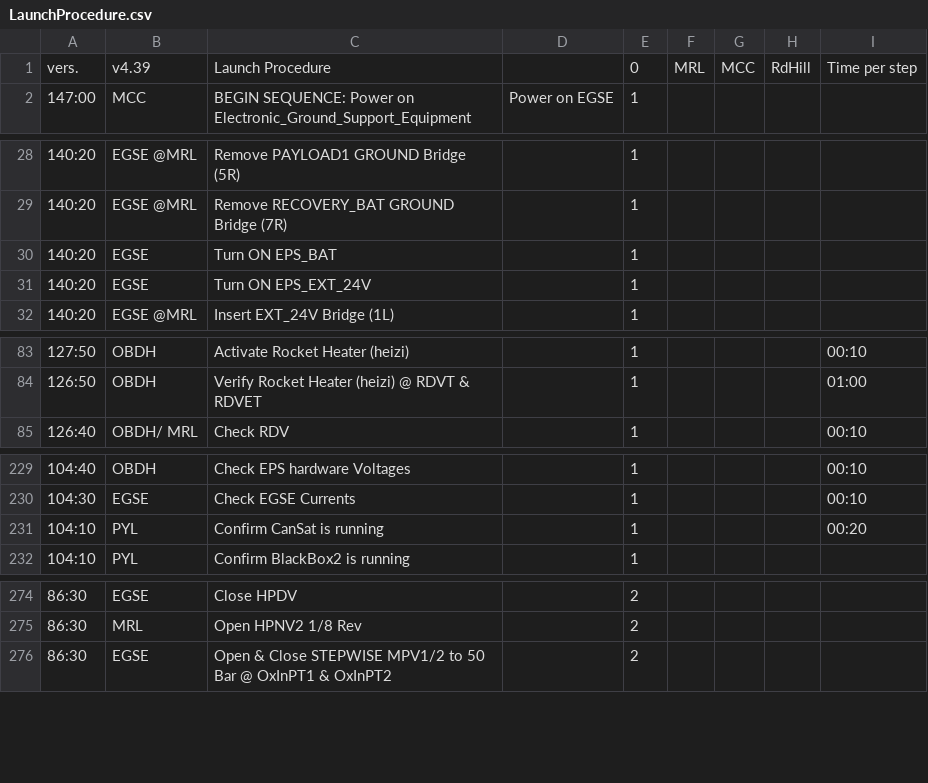
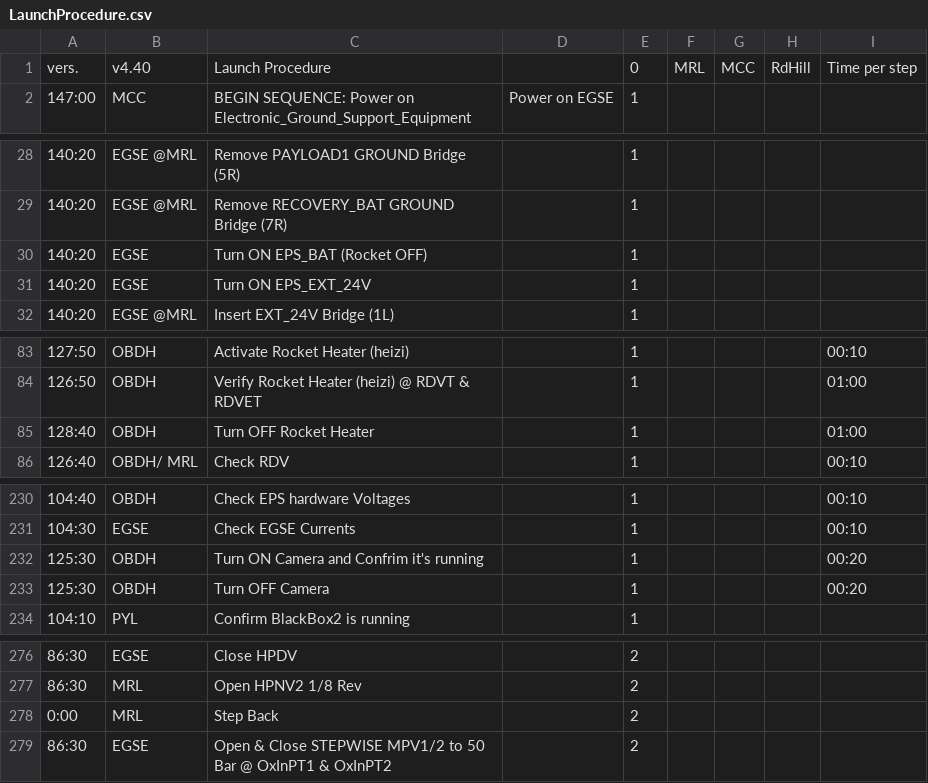
Before and after one commit to b1noc/procedure, a CSV file: LaunchProcedure.csv, drawn as a sheet; only a part is shown, gaps mark what is left out; the diff covers the shown part only.

```diff
--- a/LaunchProcedure.csv
+++ b/LaunchProcedure.csv
@@ -1,2 +1,2 @@
-vers.;v4.39;Launch Procedure;;0;MRL;MCC;RdHill;Time per step
+vers.;v4.40;Launch Procedure;;0;MRL;MCC;RdHill;Time per step
 147:00;MCC;BEGIN SEQUENCE: Power on Electronic_Ground_Support_Equipment;Power on EGSE;1;;;;
@@ -29,3 +29,3 @@ vers.;v4.39;Launch Procedure;;0;MRL;MCC;RdHill;Time per step
 140:20;EGSE @MRL;Remove RECOVERY_BAT GROUND Bridge (7R);;1;;;;
-140:20;EGSE;Turn ON EPS_BAT;;1;;;;
+140:20;EGSE;Turn ON EPS_BAT (Rocket OFF);;1;;;;
 140:20;EGSE;Turn ON EPS_EXT_24V;;1;;;;
@@ -84,2 +84,3 @@ vers.;v4.39;Launch Procedure;;0;MRL;MCC;RdHill;Time per step
 126:50;OBDH;Verify Rocket Heater (heizi) @ RDVT & RDVET;;1;;;;01:00
+128:40;OBDH;Turn OFF Rocket Heater;;1;;;;01:00
 126:40;OBDH/ MRL;Check RDV;;1;;;;00:10
@@ -232,3 +233,4 @@ vers.;v4.39;Launch Procedure;;0;MRL;MCC;RdHill;Time per step
 104:30;EGSE;Check EGSE Currents;;1;;;;00:10
-104:10;PYL;Confirm CanSat is running;;1;;;;00:20
+125:30;OBDH;Turn ON Camera and Confrim it's running;;1;;;;00:20
+125:30;OBDH;Turn OFF Camera;;1;;;;00:20
 104:10;PYL;Confirm BlackBox2 is running;;1;;;;
@@ -277,2 +279,3 @@ vers.;v4.39;Launch Procedure;;0;MRL;MCC;RdHill;Time per step
 86:30;MRL;Open HPNV2 1/8 Rev;;2;;;;
+0:00;MRL;Step Back;;2;;;;
 86:30;EGSE;Open & Close STEPWISE MPV1/2 to 50 Bar @ OxInPT1 & OxInPT2;;2;;;;
```
Also changed, not shown: 2 moved rows and 1 edited cell elsewhere in this file, AbortProcedure.csv, PassivationProcedure.csv.
